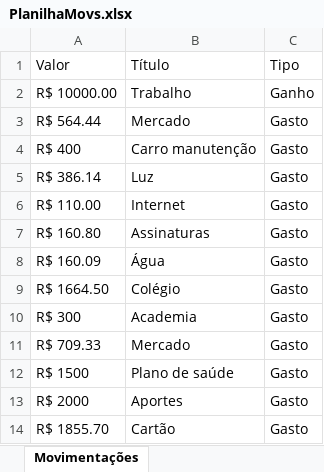
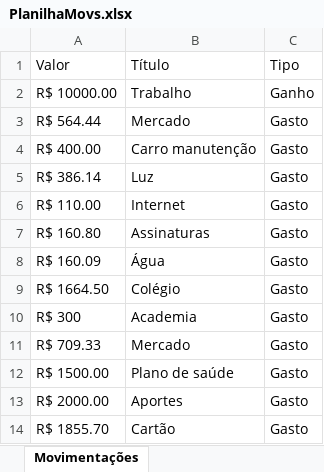
Before and after one commit to Jp-Vianna/AppFinancas, an Excel workbook: PlanilhaMovs.xlsx, sheet Movimentações, drawn as a sheet; values as stored, in another font and other column widths than the file's, no borders; the diff names each change by its address in the sheet, - before the commit and + after, or states it on an @@ line.

Commit message:
Alterações na planilha teste.

```diff
--- a/PlanilhaMovs.xlsx (sheet Movimentações)
+++ b/PlanilhaMovs.xlsx (sheet Movimentações)
-A4: R$ 400
+A4: R$ 400.00
-A12: R$ 1500
+A12: R$ 1500.00
-A13: R$ 2000
+A13: R$ 2000.00
```
Also changed, not shown: 1 other file.
